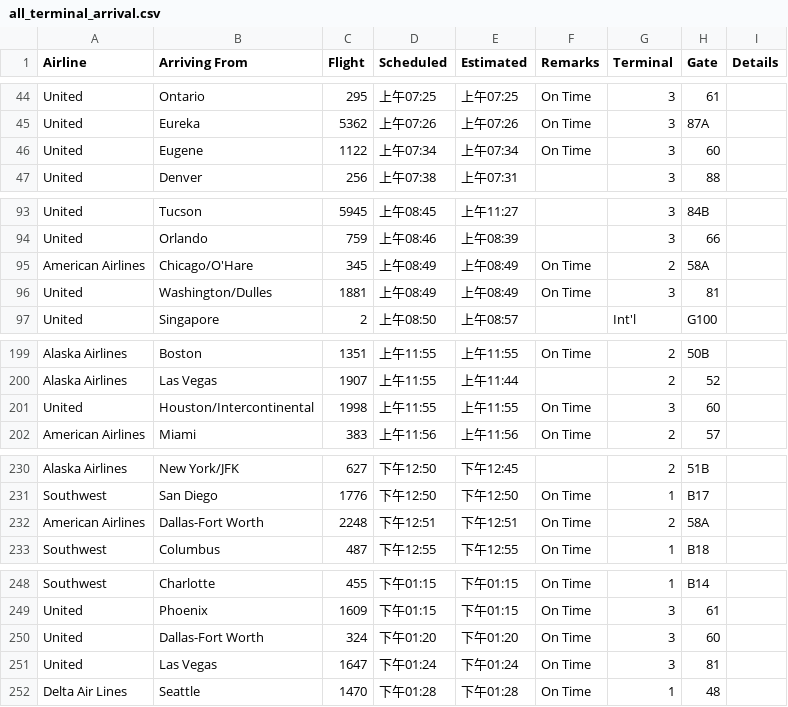
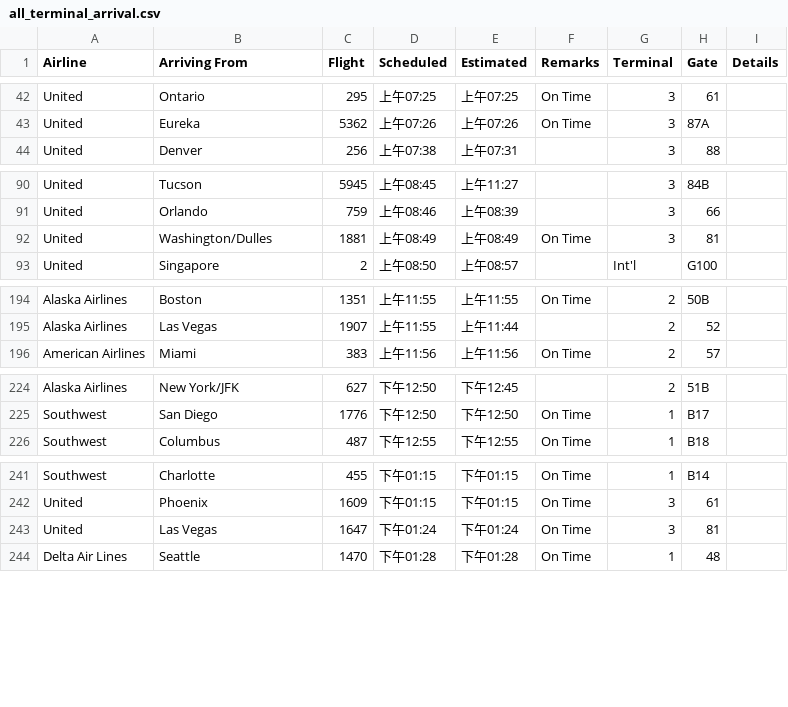
Before and after one commit to vanerodz97/airport-simulation, a CSV file: data/real-all-terminals/all_terminal_arrival.csv, drawn as a sheet; only a part is shown, gaps mark what is left out; the diff covers the shown part only; the diff names each change by its address in the sheet, - before the commit and + after, or states it on an @@ line.

Commit message:
delete gate 58A and 60

```diff
--- a/data/real-all-terminals/all_terminal_arrival.csv
+++ b/data/real-all-terminals/all_terminal_arrival.csv
-row 46: United | Eugene | 1122 | 上午07:34 | 上午07:34 | On Time | 3 | 60
-row 95: American Airlines | Chicago/O'Hare | 345 | 上午08:49 | 上午08:49 | On Time | 2 | 58A
-row 201: United | Houston/Intercontinental | 1998 | 上午11:55 | 上午11:55 | On Time | 3 | 60
-row 232: American Airlines | Dallas-Fort Worth | 2248 | 下午12:51 | 下午12:51 | On Time | 2 | 58A
-row 250: United | Dallas-Fort Worth | 324 | 下午01:20 | 下午01:20 | On Time | 3 | 60
```
Also changed, not shown: 10 removed rows elsewhere in this file, data/real-all-terminals/all_terminal_departure.csv, 2 other files.
